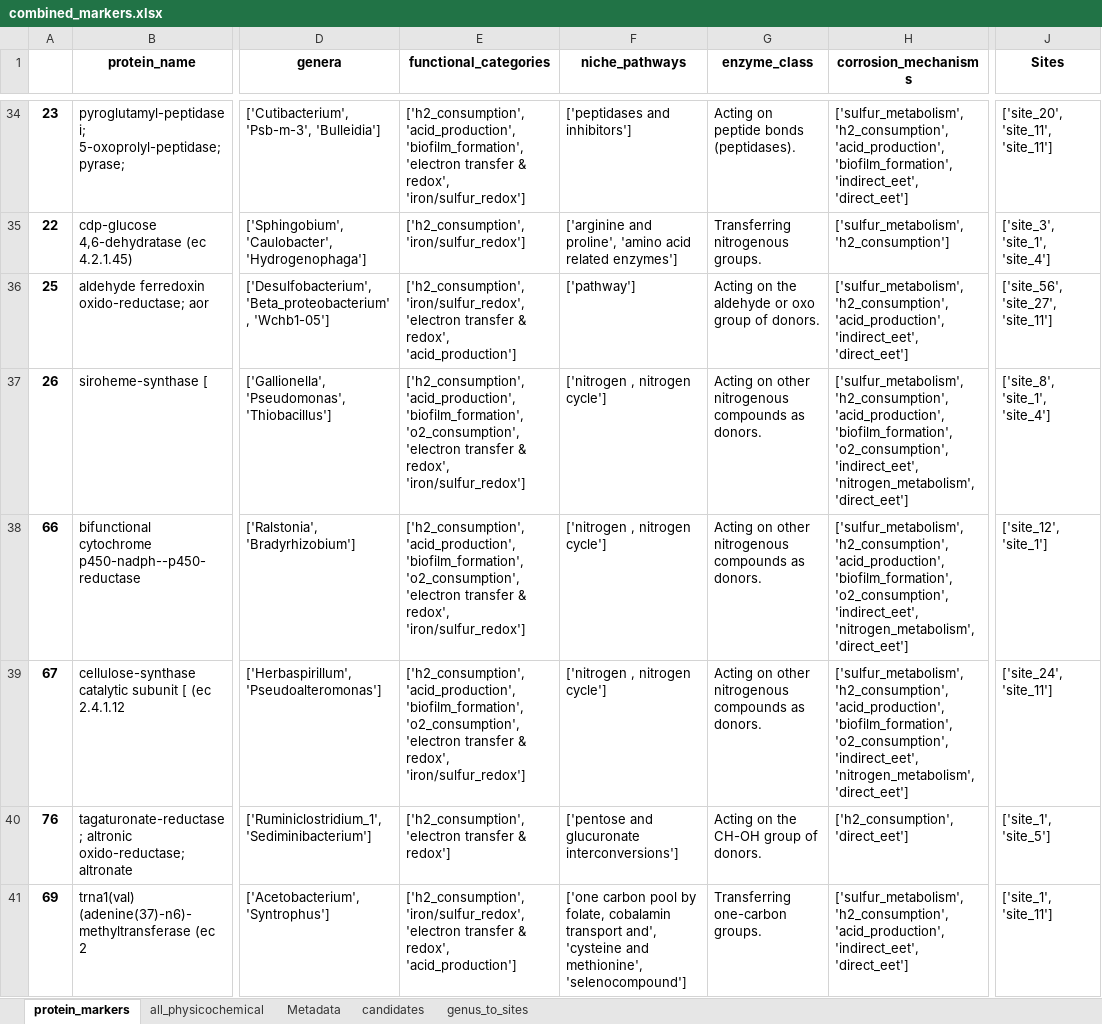
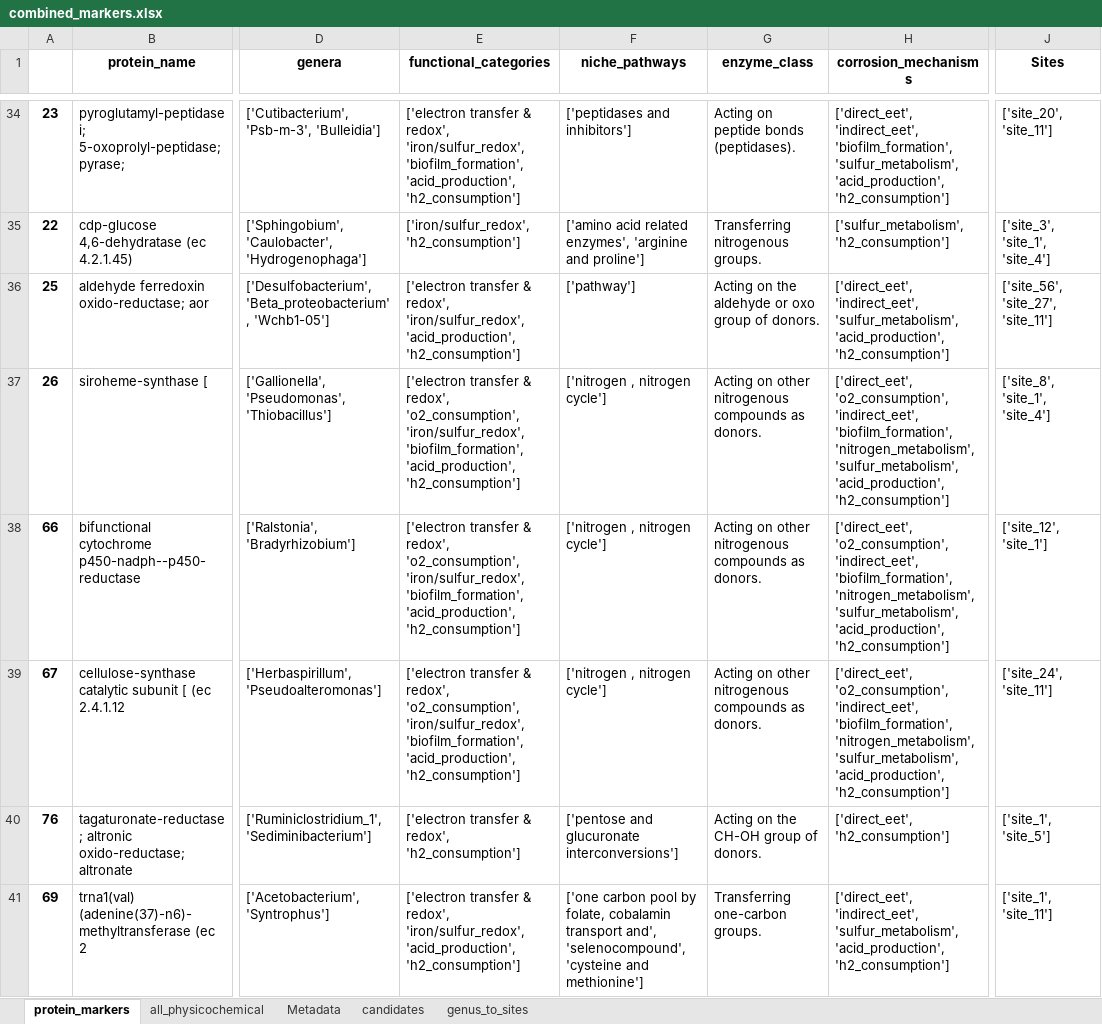
Before and after one commit to MagicAlex238/3_combined, an Excel workbook: data/combined_markers.xlsx, sheet protein_markers, drawn as a sheet; only a part is shown, gaps mark what is left out; values as stored, in another font and other column widths than the file's, no borders; the diff covers the shown part only; the diff names each change by its address in the sheet, - before the commit and + after, or states it on an @@ line.

Commit message:
recontructing the genus-protein-site relationships

```diff
--- a/data/combined_markers.xlsx (sheet protein_markers)
+++ b/data/combined_markers.xlsx (sheet protein_markers)
-E34 (functional_categories): ['h2_consumption', 'acid_production', 'biofilm_formation', 'electron transfer & redox', 'iron/sulfur_redox']
+E34 (functional_categories): ['electron transfer & redox', 'iron/sulfur_redox', 'biofilm_formation', 'acid_production', 'h2_consumption']
-H34 (corrosion_mechanisms): ['sulfur_metabolism', 'h2_consumption', 'acid_production', 'biofilm_formation', 'indirect_eet', 'direct_eet']
+H34 (corrosion_mechanisms): ['direct_eet', 'indirect_eet', 'biofilm_formation', 'sulfur_metabolism', 'acid_production', 'h2_consumption']
-J34 (Sites): ['site_20', 'site_11', 'site_11']
+J34 (Sites): ['site_20', 'site_11']
-E35 (functional_categories): ['h2_consumption', 'iron/sulfur_redox']
+E35 (functional_categories): ['iron/sulfur_redox', 'h2_consumption']
-F35 (niche_pathways): ['arginine and proline', 'amino acid related enzymes']
+F35 (niche_pathways): ['amino acid related enzymes', 'arginine and proline']
-E36 (functional_categories): ['h2_consumption', 'iron/sulfur_redox', 'electron transfer & redox', 'acid_production']
+E36 (functional_categories): ['electron transfer & redox', 'iron/sulfur_redox', 'acid_production', 'h2_consumption']
-H36 (corrosion_mechanisms): ['sulfur_metabolism', 'h2_consumption', 'acid_production', 'indirect_eet', 'direct_eet']
+H36 (corrosion_mechanisms): ['direct_eet', 'indirect_eet', 'sulfur_metabolism', 'acid_production', 'h2_consumption']
-E37:E39 (functional_categories): ['h2_consumption', 'acid_production', 'biofilm_formation', 'o2_consumption', 'electron transfer & redox', 'iron/sulfur_redox']
+E37:E39 (functional_categories): ['electron transfer & redox', 'o2_consumption', 'iron/sulfur_redox', 'biofilm_formation', 'acid_production', 'h2_consumption']
-H37:H39 (corrosion_mechanisms): ['sulfur_metabolism', 'h2_consumption', 'acid_production', 'biofilm_formation', 'o2_consumption', 'indirect_eet', 'nitrogen_metabolism', 'direct_eet']
+H37:H39 (corrosion_mechanisms): ['direct_eet', 'o2_consumption', 'indirect_eet', 'biofilm_formation', 'nitrogen_metabolism', 'sulfur_metabolism', 'acid_production', 'h2_consumption']
-E40 (functional_categories): ['h2_consumption', 'electron transfer & redox']
+E40 (functional_categories): ['electron transfer & redox', 'h2_consumption']
-H40 (corrosion_mechanisms): ['h2_consumption', 'direct_eet']
+H40 (corrosion_mechanisms): ['direct_eet', 'h2_consumption']
-E41 (functional_categories): ['h2_consumption', 'iron/sulfur_redox', 'electron transfer & redox', 'acid_production']
+E41 (functional_categories): ['electron transfer & redox', 'iron/sulfur_redox', 'acid_production', 'h2_consumption']
-F41 (niche_pathways): …transport and', 'cysteine and methionine', 'selenocompound']
+F41 (niche_pathways): …transport and', 'selenocompound', 'cysteine and methionine']
-H41 (corrosion_mechanisms): ['sulfur_metabolism', 'h2_consumption', 'acid_production', 'indirect_eet', 'direct_eet']
+H41 (corrosion_mechanisms): ['direct_eet', 'indirect_eet', 'sulfur_metabolism', 'acid_production', 'h2_consumption']
```
Also changed, not shown: 252 edited cells elsewhere in this sheet, sheet candidates, 2 other files.
